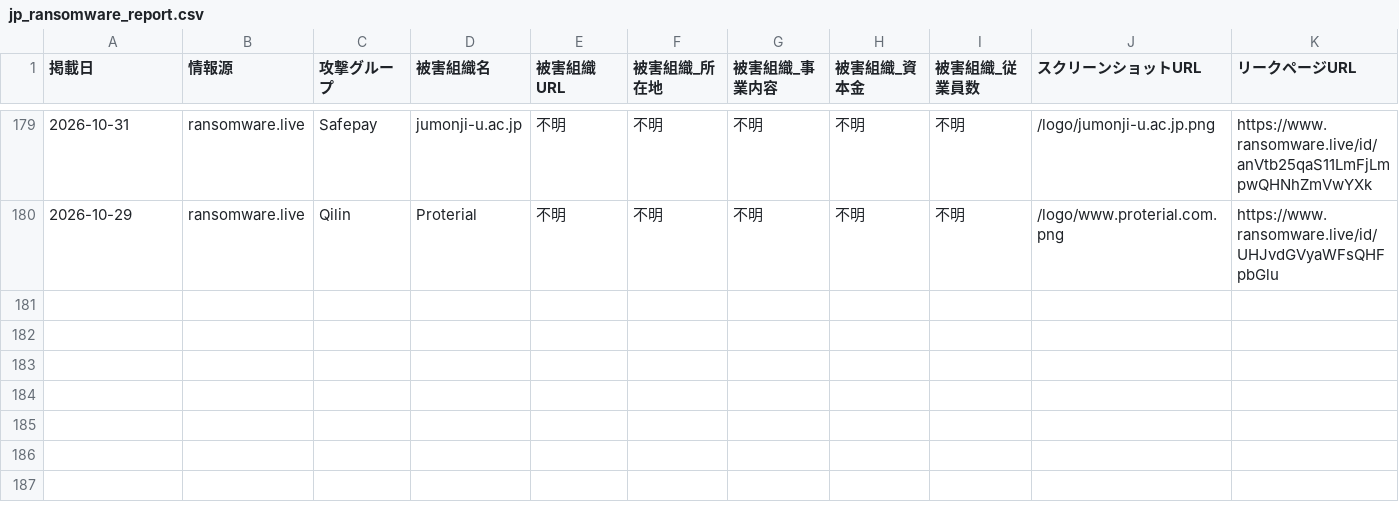
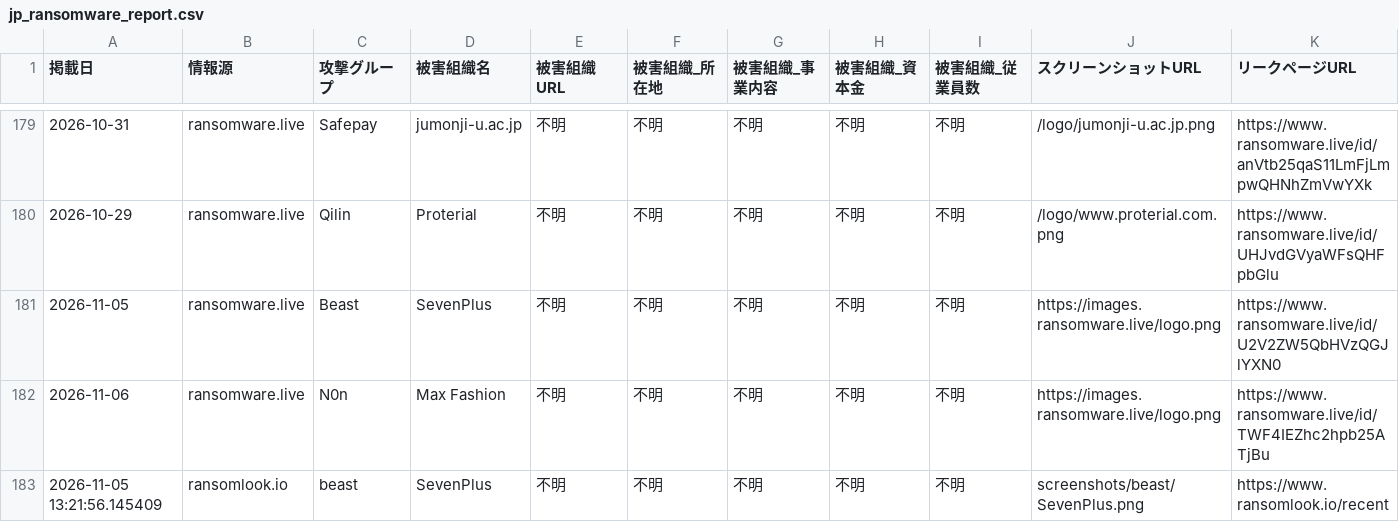
Before and after one commit to tomoaki12/tomoaki12.github.io, a CSV file: ransomware/jp_ransomware_report.csv, drawn as a sheet; only a part is shown, gaps mark what is left out; rows hold the shown columns only; the diff names each change by its address in the sheet, - before the commit and + after, or states it on an @@ line.

```diff
--- a/ransomware/jp_ransomware_report.csv
+++ b/ransomware/jp_ransomware_report.csv
+row 181: 2026-11-05 | ransomware.live | Beast | SevenPlus | 不明 | 不明 | 不明 | 不明 | 不明 | https://images.ransomware.live/logo.png | https://www.ransomware.live/id/U2V2ZW5QbHVzQGJlYXN0
+row 182: 2026-11-06 | ransomware.live | N0n | Max Fashion | 不明 | 不明 | 不明 | 不明 | 不明 | https://images.ransomware.live/logo.png | https://www.ransomware.live/id/TWF4IEZhc2hpb25ATjBu
+row 183: 2026-11-05 13:21:56.145409 | ransomlook.io | beast | SevenPlus | 不明 | 不明 | 不明 | 不明 | 不明 | screenshots/beast/SevenPlus.png | https://www.ransomlook.io/recent
```
Also changed, not shown: 2 other files.
